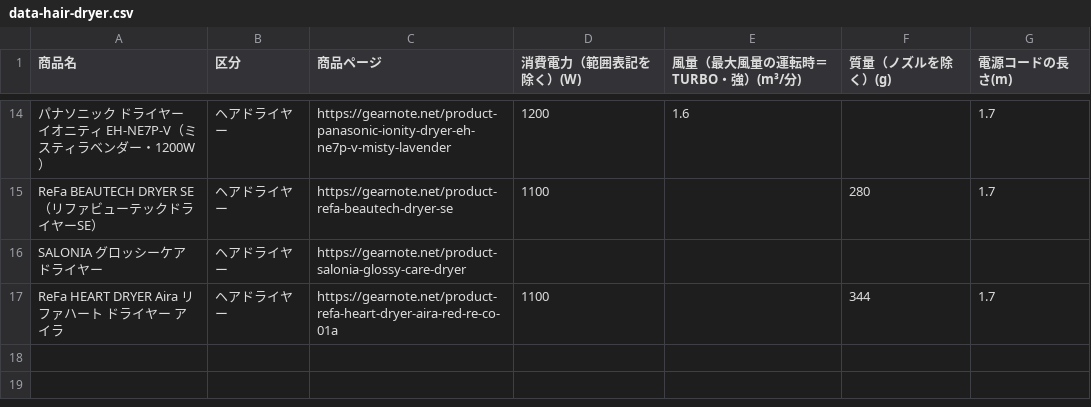
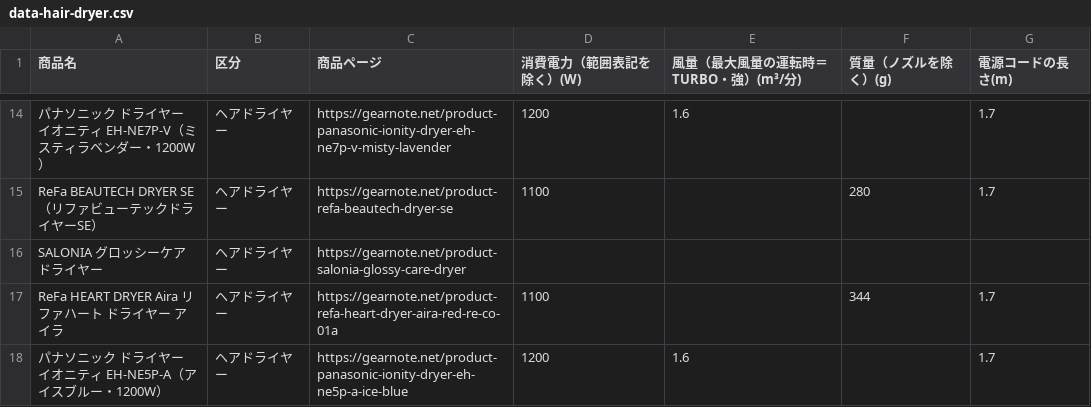
Before and after one commit to gearnote/gearnote-site, a CSV file: data-hair-dryer.csv, drawn as a sheet; only a part is shown, gaps mark what is left out; the diff names each change by its address in the sheet, - before the commit and + after, or states it on an @@ line.

```diff
--- a/data-hair-dryer.csv
+++ b/data-hair-dryer.csv
+row 18: パナソニック ドライヤー イオニティ EH-NE5P-A（アイスブルー・1200W） | ヘアドライヤー | https://gearnote.net/product-panasonic-ionity-dryer-eh-ne5p-a-ice-blue | 1200 | 1.6 |  | 1.7
```
Also changed, not shown: data-humidifier.csv, data-portable-power-station.csv, 45 other files.
